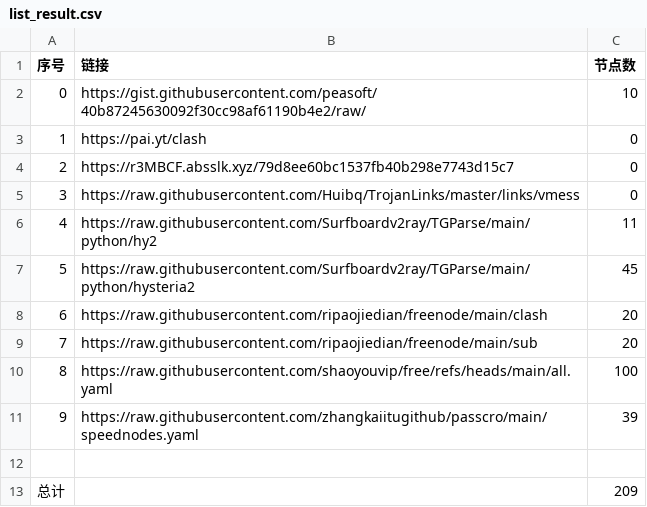
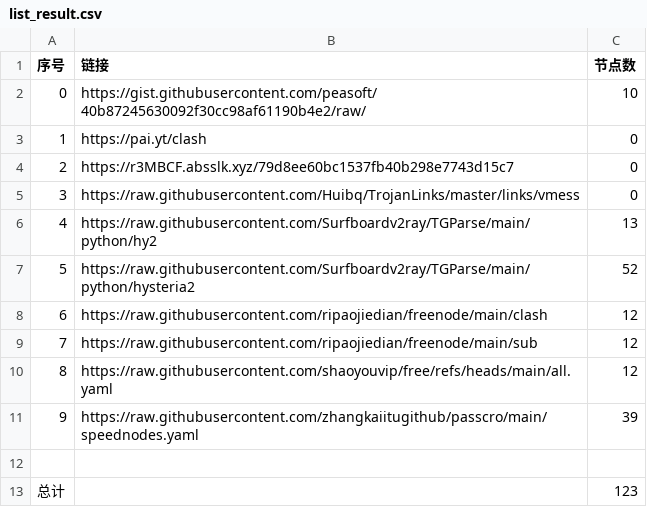
Before and after one commit to Baobei321/-NoMoreWalls, a CSV file: list_result.csv, drawn as a sheet.

```diff
--- a/list_result.csv
+++ b/list_result.csv
@@ -5,9 +5,9 @@
 3,https://raw.githubusercontent.com/Huibq/TrojanLinks/master/links/vmess,0
-4,https://raw.githubusercontent.com/Surfboardv2ray/TGParse/main/python/hy2,11
-5,https://raw.githubusercontent.com/Surfboardv2ray/TGParse/main/python/hysteria2,45
-6,https://raw.githubusercontent.com/ripaojiedian/freenode/main/clash,20
-7,https://raw.githubusercontent.com/ripaojiedian/freenode/main/sub,20
-8,https://raw.githubusercontent.com/shaoyouvip/free/refs/heads/main/all.yaml,100
+4,https://raw.githubusercontent.com/Surfboardv2ray/TGParse/main/python/hy2,13
+5,https://raw.githubusercontent.com/Surfboardv2ray/TGParse/main/python/hysteria2,52
+6,https://raw.githubusercontent.com/ripaojiedian/freenode/main/clash,12
+7,https://raw.githubusercontent.com/ripaojiedian/freenode/main/sub,12
+8,https://raw.githubusercontent.com/shaoyouvip/free/refs/heads/main/all.yaml,12
 9,https://raw.githubusercontent.com/zhangkaiitugithub/passcro/main/speednodes.yaml,39
 
-总计,,209
+总计,,123
```
Also changed, not shown: 26 other files.
